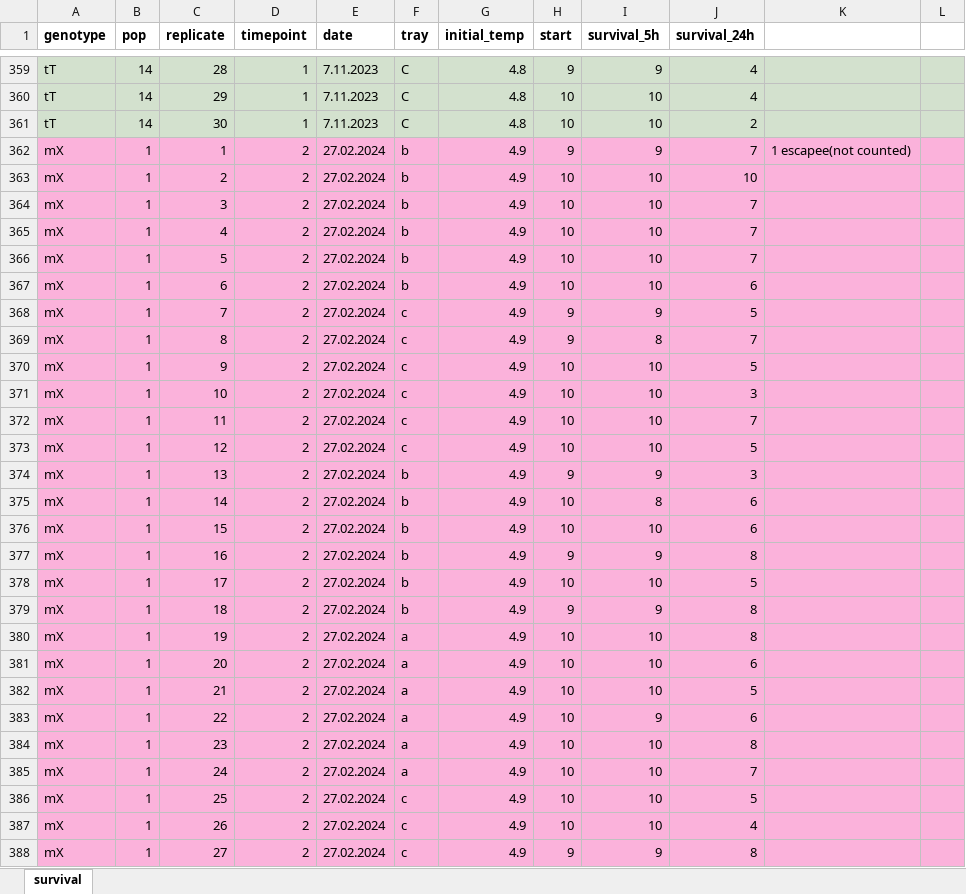
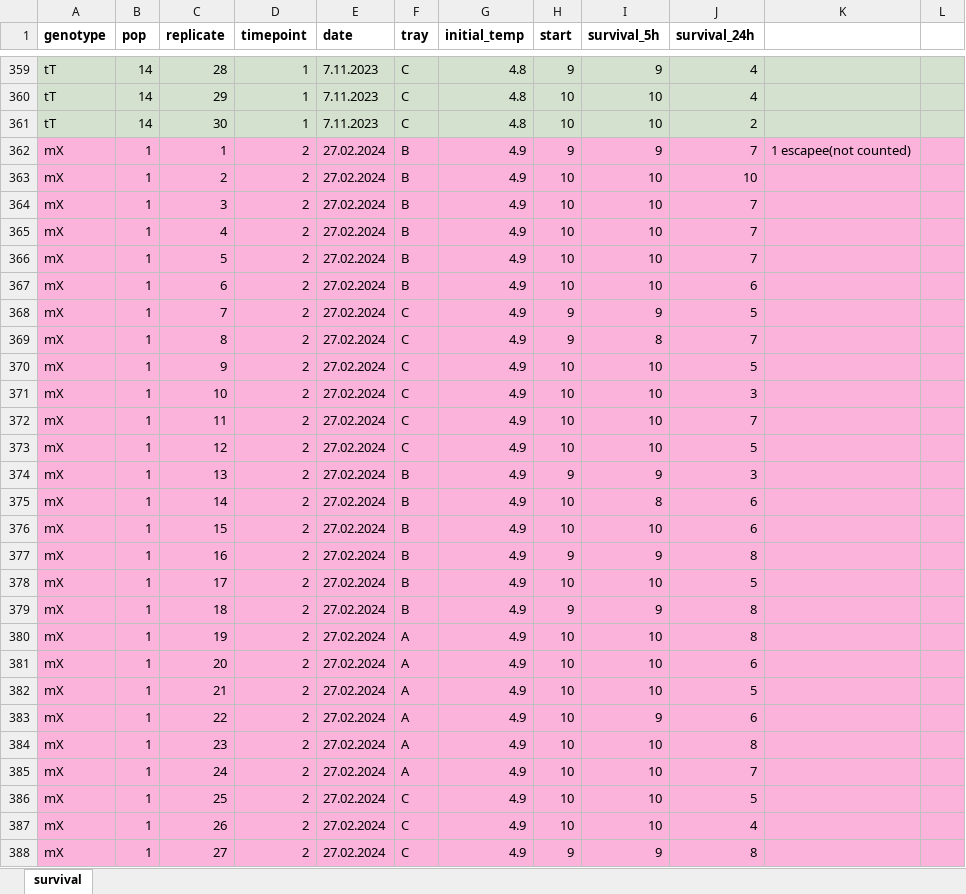
Before and after one commit to FiG-T/TIME, an Excel workbook: phenotypes/data/D01_ColdTolerance/TIME_thermal_survival_data.xlsx, sheet survival, drawn as a sheet; only a part is shown, gaps mark what is left out; values as stored, in another font and other column widths than the file's, no borders; conditional formats not drawn; the diff covers the shown part only; the diff names each change by its address in the sheet, - before the commit and + after, or states it on an @@ line.

Commit message:
Updated datafiles with added tray information

```diff
--- a/phenotypes/data/D01_ColdTolerance/TIME_thermal_survival_data.xlsx (sheet survival)
+++ b/phenotypes/data/D01_ColdTolerance/TIME_thermal_survival_data.xlsx (sheet survival)
-F362:F367 (tray): b
+F362:F367 (tray): B
-F368:F373 (tray): c
+F368:F373 (tray): C
-F374:F379 (tray): b
+F374:F379 (tray): B
-F380:F385 (tray): a
+F380:F385 (tray): A
-F386:F388 (tray): c
+F386:F388 (tray): C
```
Also changed, not shown: 1400 edited cells elsewhere in this sheet, 2 other files.
